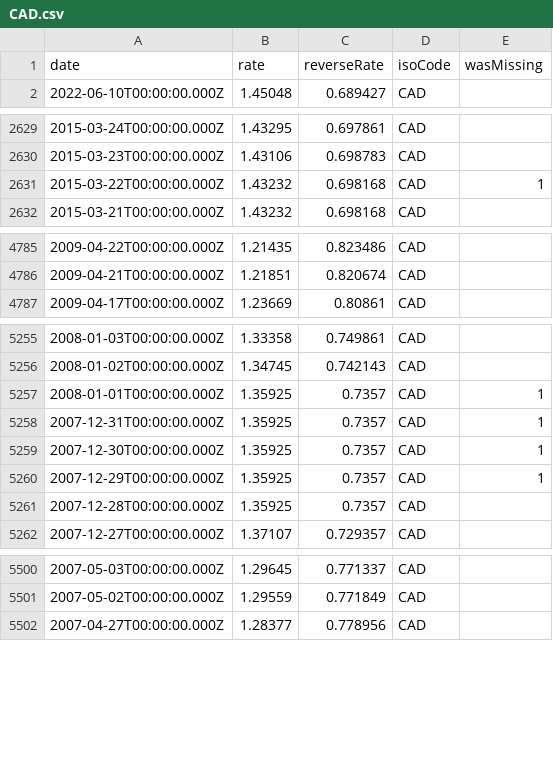
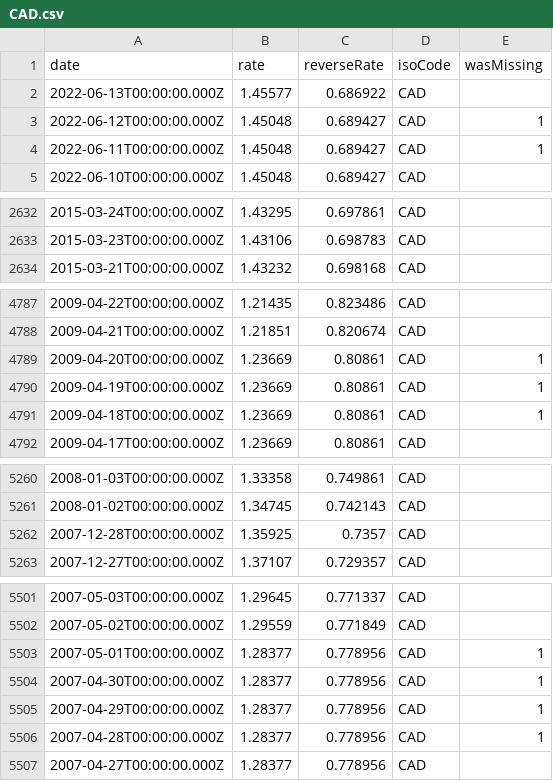
Before and after one commit to GeorgeSG/bnb-currency-exchange-rates, a CSV file: data/CAD.csv, drawn as a sheet; only a part is shown, gaps mark what is left out; the diff covers the shown part only.

```diff
--- a/data/CAD.csv
+++ b/data/CAD.csv
@@ -1,2 +1,5 @@
 "date","rate","reverseRate","isoCode","wasMissing"
+"2022-06-13T00:00:00.000Z","1.45577","0.686922","CAD",
+"2022-06-12T00:00:00.000Z","1.45048","0.689427","CAD",1
+"2022-06-11T00:00:00.000Z","1.45048","0.689427","CAD",1
 "2022-06-10T00:00:00.000Z","1.45048","0.689427","CAD",
@@ -2630,3 +2633,2 @@
 "2015-03-23T00:00:00.000Z","1.43106","0.698783","CAD",
-"2015-03-22T00:00:00.000Z","1.43232","0.698168","CAD",1
 "2015-03-21T00:00:00.000Z","1.43232","0.698168","CAD",
@@ -4786,2 +4788,5 @@
 "2009-04-21T00:00:00.000Z","1.21851","0.820674","CAD",
+"2009-04-20T00:00:00.000Z","1.23669","0.80861","CAD",1
+"2009-04-19T00:00:00.000Z","1.23669","0.80861","CAD",1
+"2009-04-18T00:00:00.000Z","1.23669","0.80861","CAD",1
 "2009-04-17T00:00:00.000Z","1.23669","0.80861","CAD",
@@ -5256,6 +5261,2 @@
 "2008-01-02T00:00:00.000Z","1.34745","0.742143","CAD",
-"2008-01-01T00:00:00.000Z","1.35925","0.7357","CAD",1
-"2007-12-31T00:00:00.000Z","1.35925","0.7357","CAD",1
-"2007-12-30T00:00:00.000Z","1.35925","0.7357","CAD",1
-"2007-12-29T00:00:00.000Z","1.35925","0.7357","CAD",1
 "2007-12-28T00:00:00.000Z","1.35925","0.7357","CAD",
@@ -5501,2 +5502,6 @@
 "2007-05-02T00:00:00.000Z","1.29559","0.771849","CAD",
+"2007-05-01T00:00:00.000Z","1.28377","0.778956","CAD",1
+"2007-04-30T00:00:00.000Z","1.28377","0.778956","CAD",1
+"2007-04-29T00:00:00.000Z","1.28377","0.778956","CAD",1
+"2007-04-28T00:00:00.000Z","1.28377","0.778956","CAD",1
 "2007-04-27T00:00:00.000Z","1.28377","0.778956","CAD",
```
Also changed, not shown: 10 added rows and 8 removed rows elsewhere in this file, data/CHF.csv, data/DKK.csv, 39 other files.
